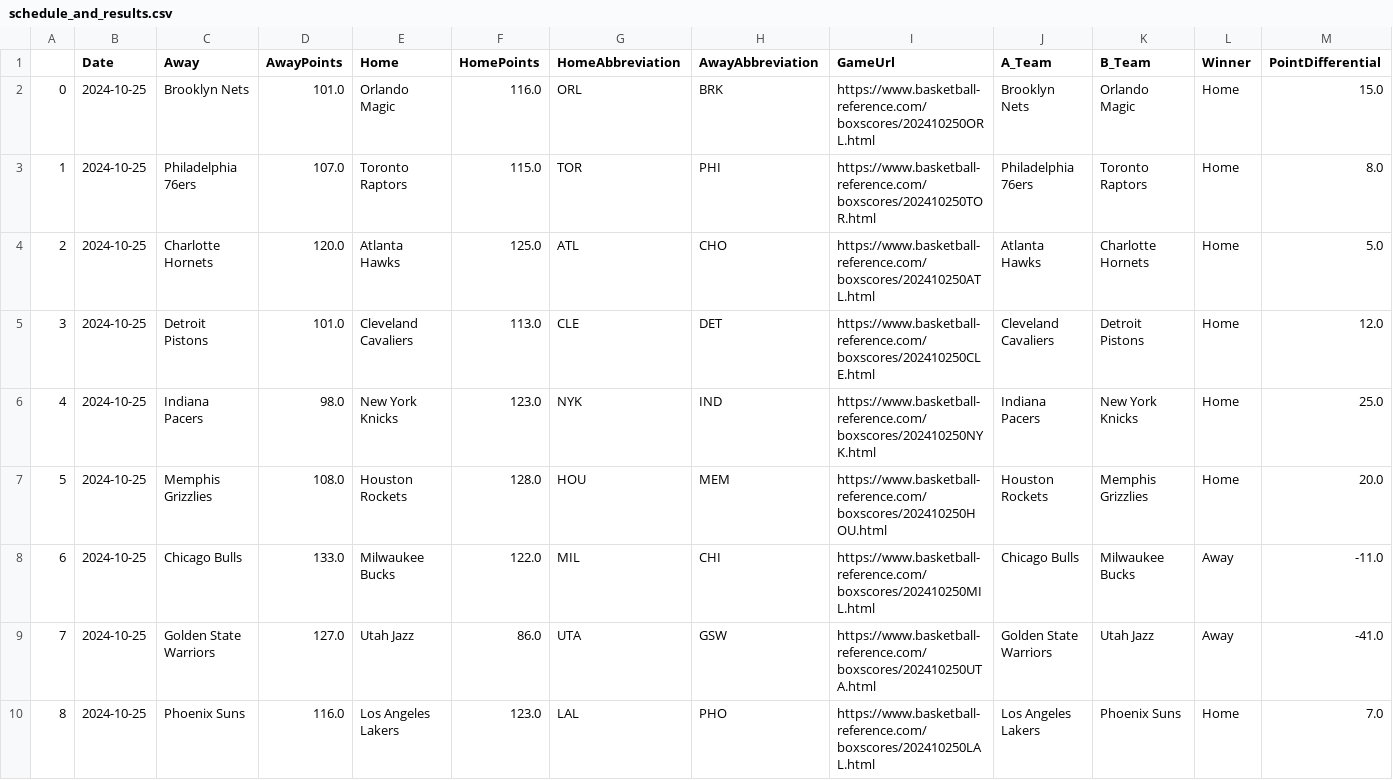
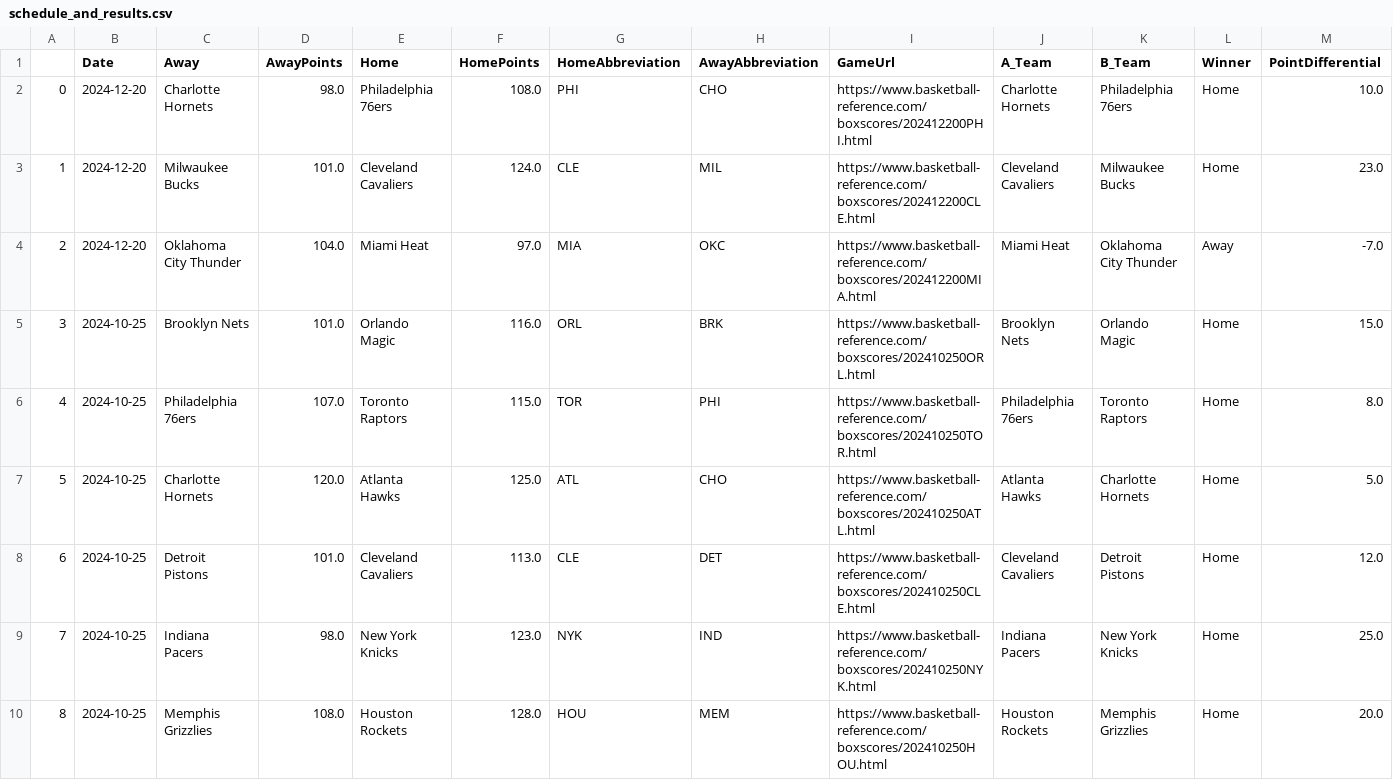
Before and after one commit to wmjs/nba-predictor, a CSV file: nba_data/schedule_and_results.csv, drawn as a sheet; only a part is shown; the shorter side is filled out with more unchanged rows; addresses are those after the commit; the diff names each change by its address in the sheet, - before the commit and + after, or states it on an @@ line.

```diff
--- a/nba_data/schedule_and_results.csv
+++ b/nba_data/schedule_and_results.csv
+row 2: 0 | 2024-12-20 | Charlotte Hornets | 98.0 | Philadelphia 76ers | 108.0 | PHI | CHO | https://www.basketball-reference.com/boxscores/202412200PHI.html | Charlotte Hornets | Philadelphia 76ers | Home | 10.0
+row 3: 1 | 2024-12-20 | Milwaukee Bucks | 101.0 | Cleveland Cavaliers | 124.0 | CLE | MIL | https://www.basketball-reference.com/boxscores/202412200CLE.html | Cleveland Cavaliers | Milwaukee Bucks | Home | 23.0
+row 4: 2 | 2024-12-20 | Oklahoma City Thunder | 104.0 | Miami Heat | 97.0 | MIA | OKC | https://www.basketball-reference.com/boxscores/202412200MIA.html | Miami Heat | Oklahoma City Thunder | Away | -7.0
@@ column A renumbered from row 5 down @@
```
Also changed, not shown: nba_data/all_team_stats.csv, nba_data/away_games_stats.csv, 6 other files.
